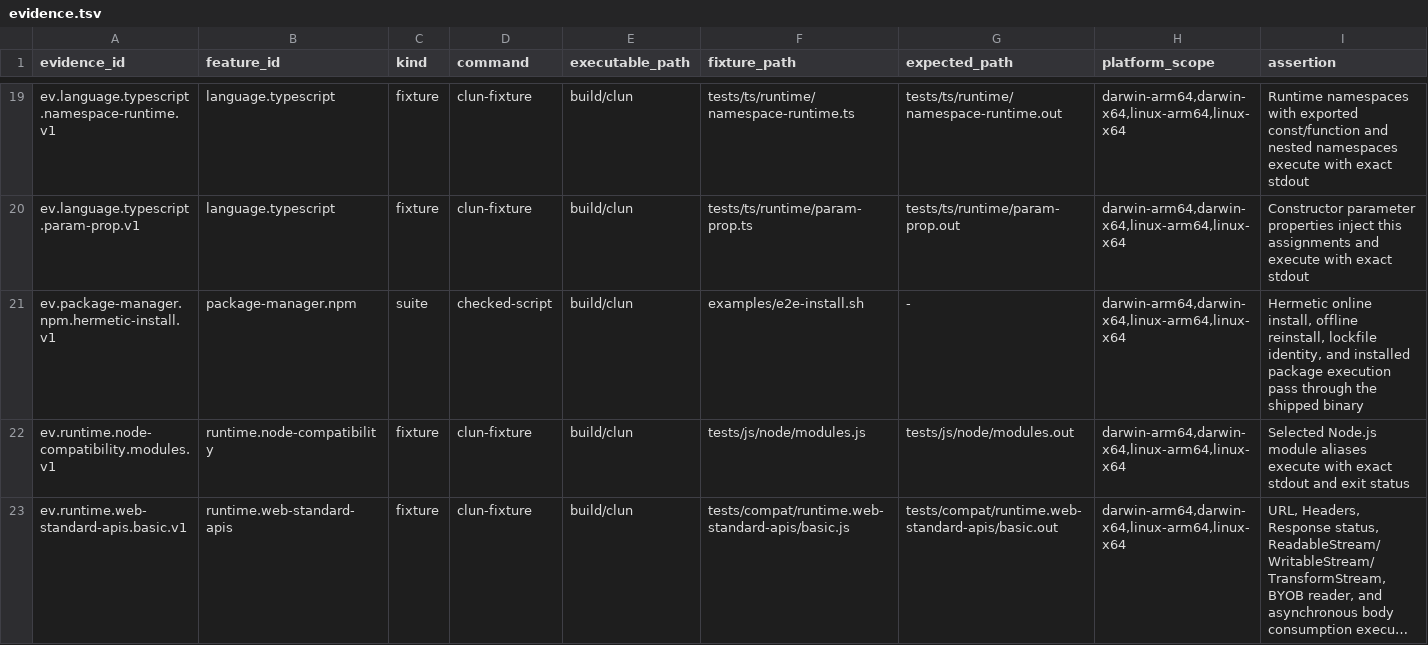
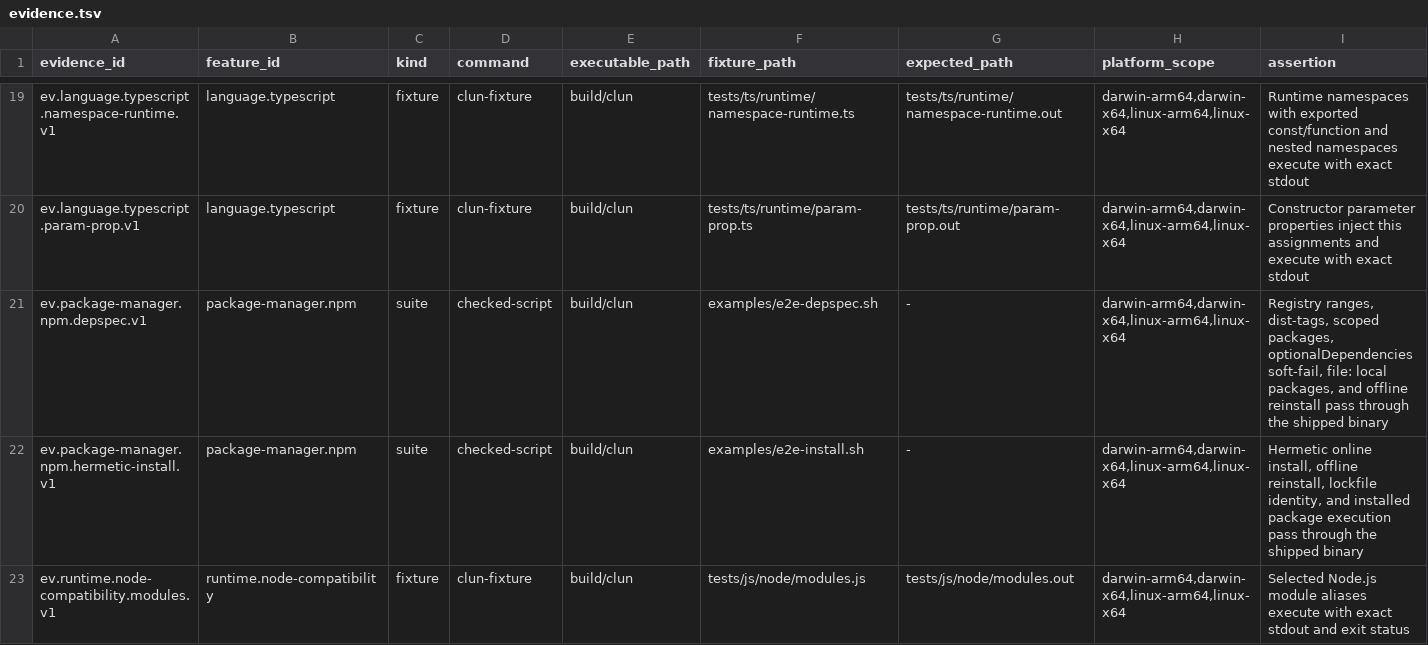
Before and after one commit to theesfeld/clun, a TSV file: compat/evidence.tsv, drawn as a sheet; only a part is shown, gaps mark what is left out; the shorter side is filled out with more unchanged rows; long unchanged cells end in ….

Commit message:
feat(npm): package-manager.npm Partial→Yes — depspec residual + four-target receipts
Close optionalDependencies soft-fail and file: local packages pure-CL. Register
hermetic and depspec four-target evidence, platforms supported, ledger Yes.
Stages 0.1.0-dev.41. Publishing remains Phase 61; workspaces stay monorepo No.

Closes #131
Refs: #131 #33

```diff
--- a/compat/evidence.tsv
+++ b/compat/evidence.tsv
@@ -20,2 +20,3 @@ ev.language.typescript.namespace-runtime.v1	language.typescript	fixture	clun-fix
 ev.language.typescript.param-prop.v1	language.typescript	fixture	clun-fixture	build/clun	tests/ts/runtime/param-prop.ts	tests/ts/runtime/param-prop.out	darwin-arm64,darwin-x64,linux-arm64,linux-x64	Constructor parameter properties inject this assignments and execute with exact stdout
+ev.package-manager.npm.depspec.v1	package-manager.npm	suite	checked-script	build/clun	examples/e2e-depspec.sh	-	darwin-arm64,darwin-x64,linux-arm64,linux-x64	Registry ranges, dist-tags, scoped packages, optionalDependencies soft-fail, file: local packages, and offline reinstall pass through the shipped binary
 ev.package-manager.npm.hermetic-install.v1	package-manager.npm	suite	checked-script	build/clun	examples/e2e-install.sh	-	darwin-arm64,darwin-x64,linux-arm64,linux-x64	Hermetic online install, offline reinstall, lockfile identity, and installed package execution pass through the shipped binary
```
Also changed, not shown: compat/features.tsv, compat/platforms.tsv, 15 other files.
